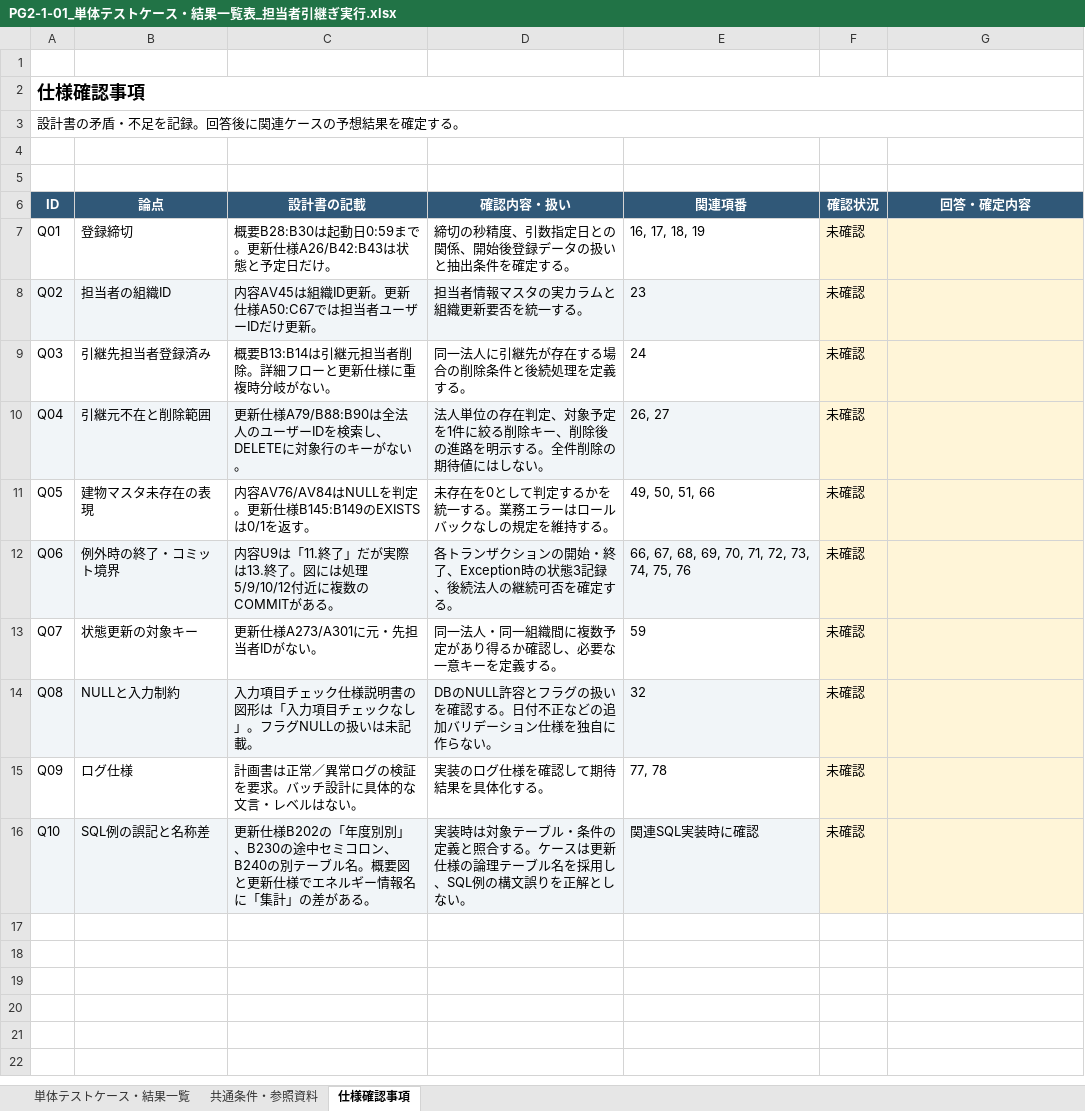
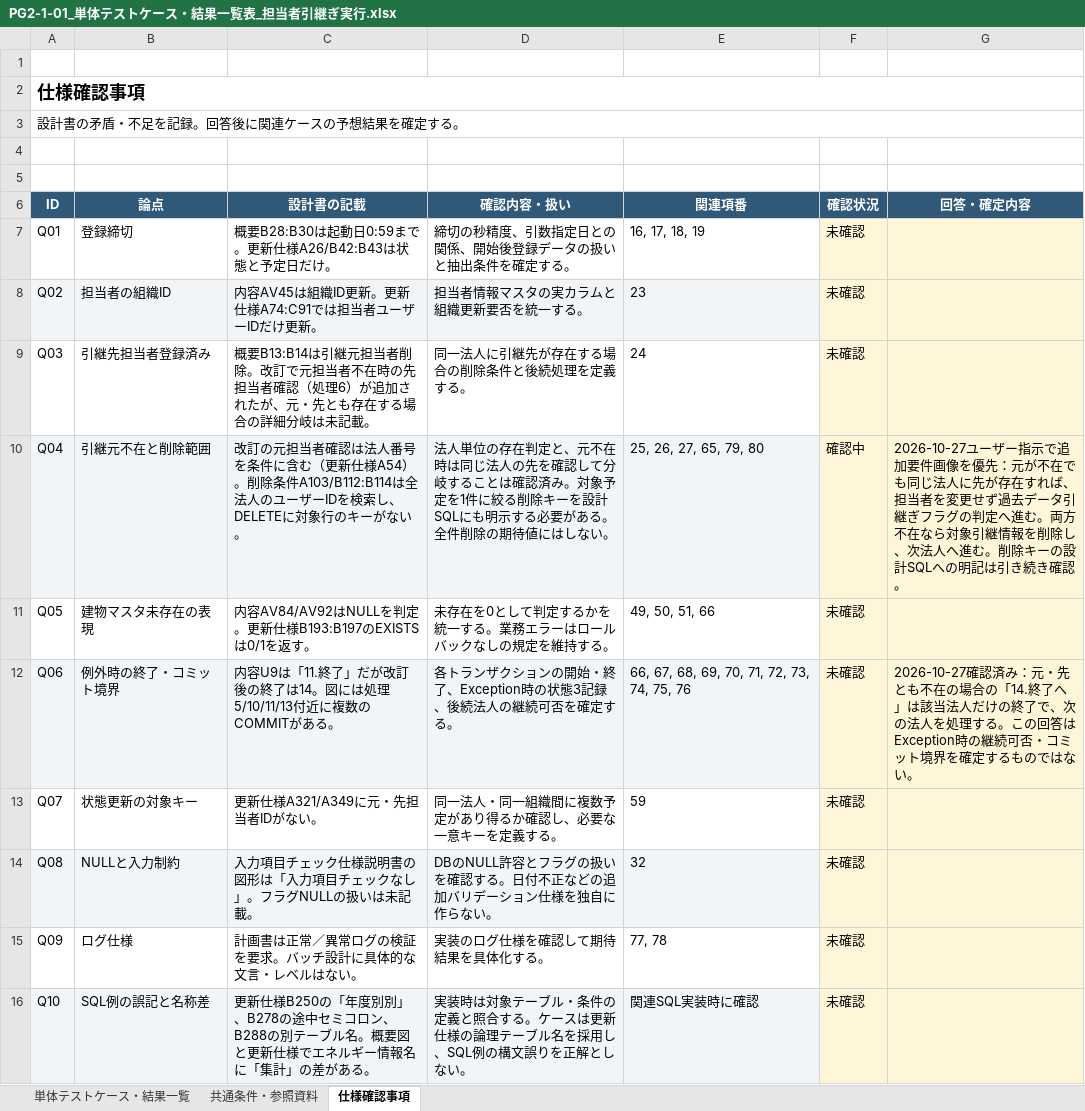
Before and after one commit to ouka2201/matplotlib_test, an Excel workbook: docs/PG2-1-01_単体テストケース・結果一覧表_担当者引継ぎ実行.xlsx, sheet 仕様確認事項, drawn as a sheet; values as stored, in another font and other column widths than the file's, no borders; the diff names each change by its address in the sheet, - before the commit and + after, or states it on an @@ line.

```diff
--- a/docs/PG2-1-01_単体テストケース・結果一覧表_担当者引継ぎ実行.xlsx (sheet 仕様確認事項)
+++ b/docs/PG2-1-01_単体テストケース・結果一覧表_担当者引継ぎ実行.xlsx (sheet 仕様確認事項)
-C8 (設計書の記載): 内容AV45は組織ID更新。更新仕様A50:C67では担当者ユーザーIDだけ更新。
+C8 (設計書の記載): 内容AV45は組織ID更新。更新仕様A74:C91では担当者ユーザーIDだけ更新。
-C9 (設計書の記載): …者削除。詳細フローと更新仕様に重複時分岐がない。
+C9 (設計書の記載): …者削除。改訂で元担当者不在時の先担当者確認（処理6）が追加されたが、元・先とも存在する場合の詳細分岐は未記載。
-C10 (設計書の記載): 更新仕様A79/B88:B90は全法人…
+C10 (設計書の記載): 改訂の元担当者確認は法人番号を条件に含む（更新仕様A54）。削除条件A103/B112:B114は全法人…
-D10 (確認内容・扱い): …存在判定、対象予定を1件に絞る削除キー、削除後の進路を明示する。全件…
+D10 (確認内容・扱い): …存在判定と、元不在時は同じ法人の先を確認して分岐することは確認済み。対象予定を1件に絞る削除キーを設計SQLにも明示する必要がある。全件…
-E10 (関連項番): 26, 27
+E10 (関連項番): 25, 26, 27, 65, 79, 80
-F10 (確認状況): 未確認
+F10 (確認状況): 確認中
-G10 (回答・確定内容): (empty)
+G10 (回答・確定内容): 2026-10-27ユーザー指示で追加要件画像を優先：元が不在でも同じ法人に先が存在すれば、担当者を変更せず過去データ引継ぎフラグの判定へ進む。両方不在なら対象引継情報を削除し、次法人へ進む。削除キーの設計SQLへの明記は引き続き確認。
-C11 (設計書の記載): 内容AV76/AV84はNULLを判定。更新仕様B145:B149のEXISTSは0/1…
+C11 (設計書の記載): 内容AV84/AV92はNULLを判定。更新仕様B193:B197のEXISTSは0/1…
-C12 (設計書の記載): …了」だが実際は13.終了。図には処理5/9/10/12付近に複…
+C12 (設計書の記載): …了」だが改訂後の終了は14。図には処理5/10/11/13付近に複…
-G12 (回答・確定内容): (empty)
+G12 (回答・確定内容): 2026-10-27確認済み：元・先とも不在の場合の「14.終了へ」は該当法人だけの終了で、次の法人を処理する。この回答はException時の継続可否・コミット境界を確定するものではない。
-C13 (設計書の記載): 更新仕様A273/A301に元・先担当者IDがない。
+C13 (設計書の記載): 更新仕様A321/A349に元・先担当者IDがない。
-C16 (設計書の記載): 更新仕様B202の「年度別別」、B230の途中セミコロン、B240の別テー…
+C16 (設計書の記載): 更新仕様B250の「年度別別」、B278の途中セミコロン、B288の別テー…
```
Also changed, not shown: sheet 単体テストケース・結果一覧, sheet 共通条件・参照資料, 12 other files.
